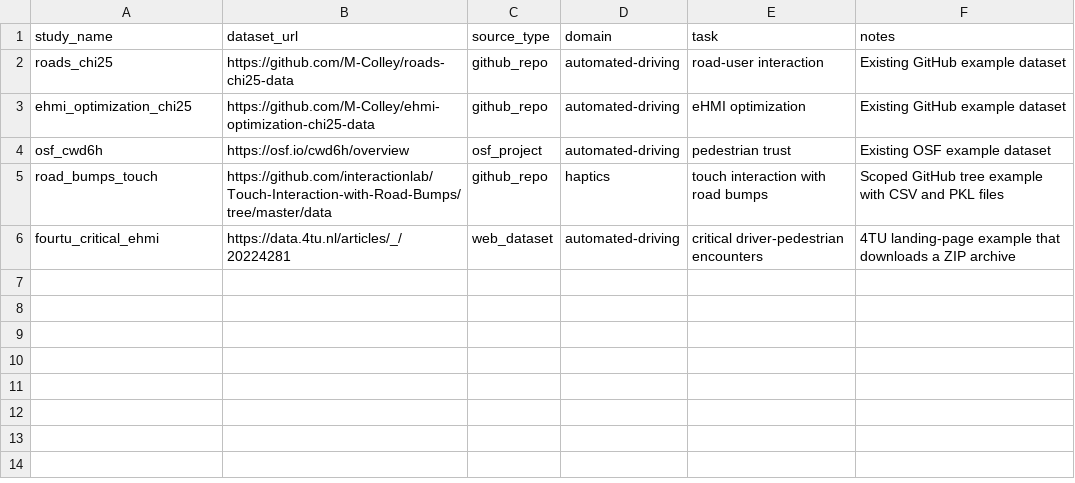
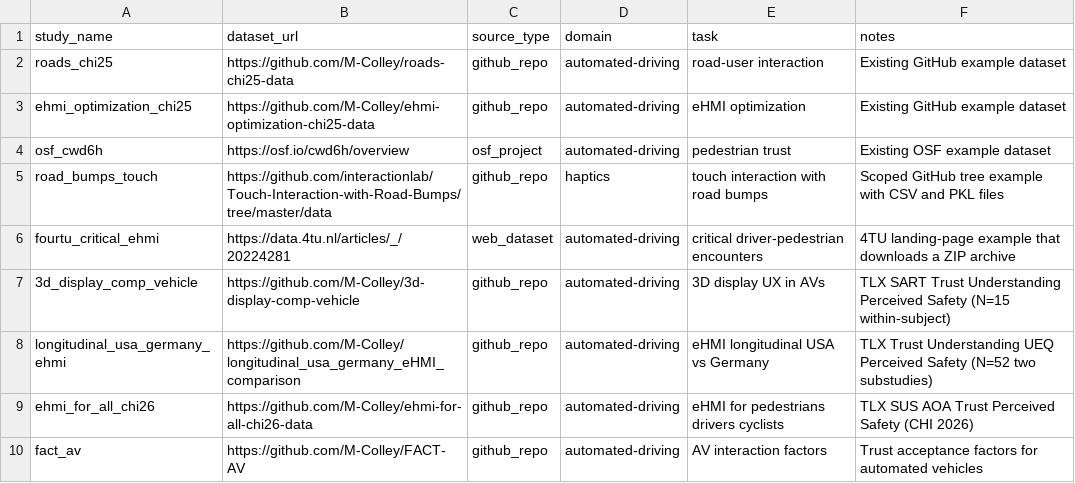
Before and after one commit to M-Colley/dv-standardization-tool, a CSV file: data/raw/study_catalog_example.csv, drawn as a sheet; the diff names each change by its address in the sheet, - before the commit and + after, or states it on an @@ line.

```diff
--- a/data/raw/study_catalog_example.csv
+++ b/data/raw/study_catalog_example.csv
+row 7: 3d_display_comp_vehicle | https://github.com/M-Colley/3d-display-comp-vehicle | github_repo | automated-driving | 3D display UX in AVs | TLX SART Trust Understanding Perceived Safety (N=15 within-subject)
+row 8: longitudinal_usa_germany_ehmi | https://github.com/M-Colley/longitudinal_usa_germany_eHMI_comparison | github_repo | automated-driving | eHMI longitudinal USA vs Germany | TLX Trust Understanding UEQ Perceived Safety (N=52 two substudies)
+row 9: ehmi_for_all_chi26 | https://github.com/M-Colley/ehmi-for-all-chi26-data | github_repo | automated-driving | eHMI for pedestrians drivers cyclists | TLX SUS AOA Trust Perceived Safety (CHI 2026)
+row 10: fact_av | https://github.com/M-Colley/FACT-AV | github_repo | automated-driving | AV interaction factors | Trust acceptance factors for automated vehicles
```
Also changed, not shown: 7 other files.
